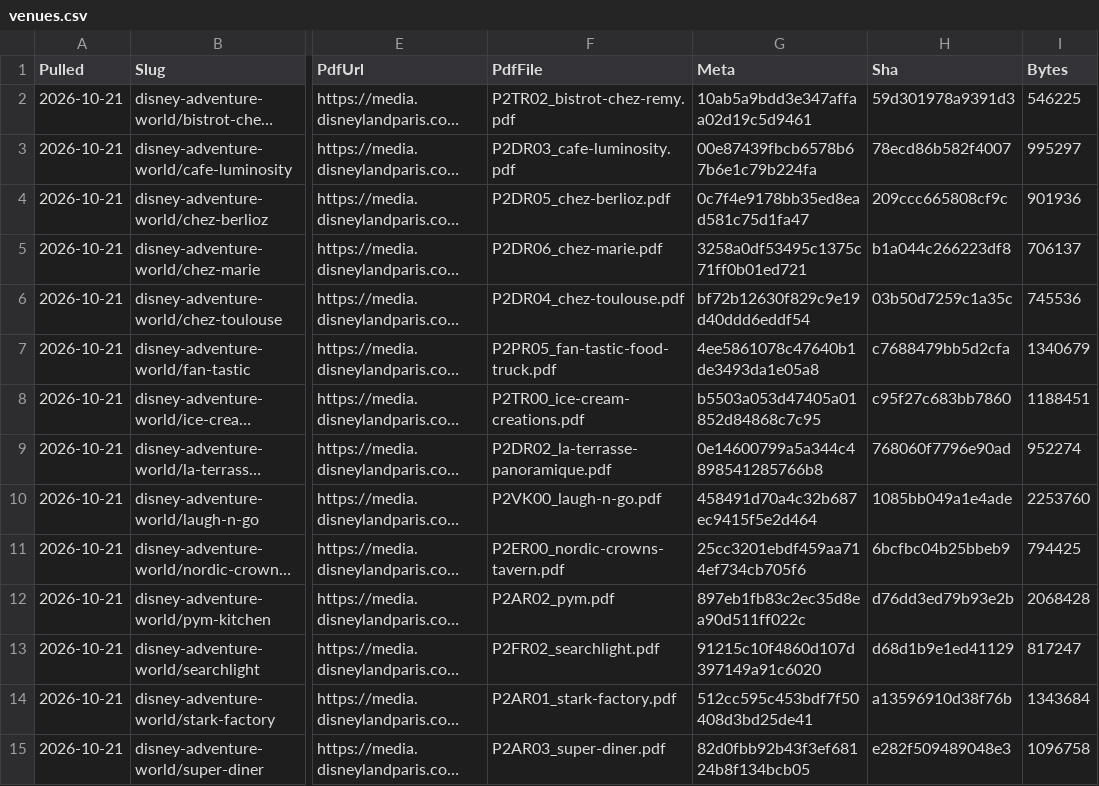
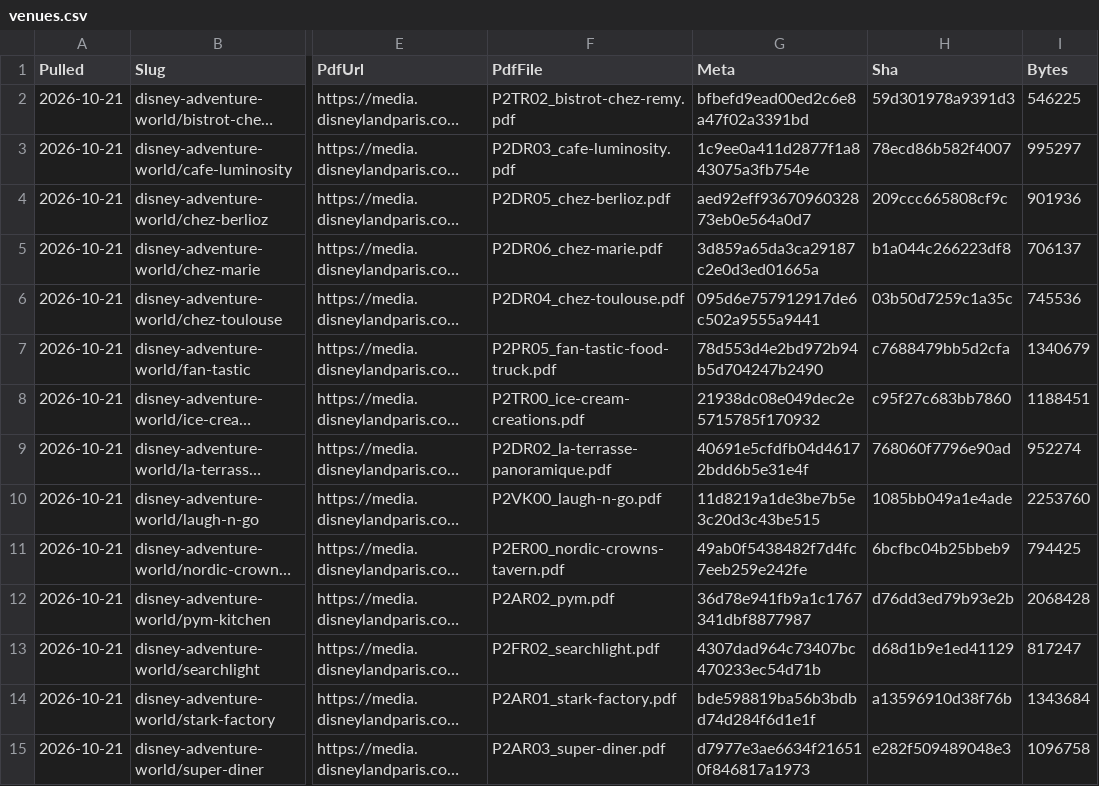
Before and after one commit to scoopdisney/paris-menu-watch, a CSV file: data/venues.csv, drawn as a sheet; only a part is shown, gaps mark what is left out; long unchanged cells end in …; the diff covers the shown part only; the diff names each change by its address in the sheet, - before the commit and + after, or states it on an @@ line.

```diff
--- a/data/venues.csv
+++ b/data/venues.csv
-G2 (Meta): 10ab5a9bdd3e347affaa02d19c5d9461
+G2 (Meta): bfbefd9ead00ed2c6e8a47f02a3391bd
-G3 (Meta): 00e87439fbcb6578b67b6e1c79b224fa
+G3 (Meta): 1c9ee0a411d2877f1a843075a3fb754e
-G4 (Meta): 0c7f4e9178bb35ed8ead581c75d1fa47
+G4 (Meta): aed92eff9367096032873eb0e564a0d7
-G5 (Meta): 3258a0df53495c1375c71ff0b01ed721
+G5 (Meta): 3d859a65da3ca29187c2e0d3ed01665a
-G6 (Meta): bf72b12630f829c9e19d40ddd6eddf54
+G6 (Meta): 095d6e757912917de6c502a9555a9441
-G7 (Meta): 4ee5861078c47640b1de3493da1e05a8
+G7 (Meta): 78d553d4e2bd972b94b5d704247b2490
-G8 (Meta): b5503a053d47405a01852d84868c7c95
+G8 (Meta): 21938dc08e049dec2e5715785f170932
-G9 (Meta): 0e14600799a5a344c4898541285766b8
+G9 (Meta): 40691e5cfdfb04d46172bdd6b5e31e4f
-G10 (Meta): 458491d70a4c32b687ec9415f5e2d464
+G10 (Meta): 11d8219a1de3be7b5e3c20d3c43be515
-G11 (Meta): 25cc3201ebdf459aa714ef734cb705f6
+G11 (Meta): 49ab0f5438482f7d4fc7eeb259e242fe
-G12 (Meta): 897eb1fb83c2ec35d8ea90d511ff022c
+G12 (Meta): 36d78e941fb9a1c1767341dbf8877987
-G13 (Meta): 91215c10f4860d107d397149a91c6020
+G13 (Meta): 4307dad964c73407bc470233ec54d71b
-G14 (Meta): 512cc595c453bdf7f50408d3bd25de41
+G14 (Meta): bde598819ba56b3bdbd74d284f6d1e1f
-G15 (Meta): 82d0fbb92b43f3ef68124b8f134bcb05
+G15 (Meta): d7977e3ae6634f216510f846817a1973
```
Also changed, not shown: 1 added row, 1 removed row and 64 edited cells elsewhere in this file, data/prices.csv.
